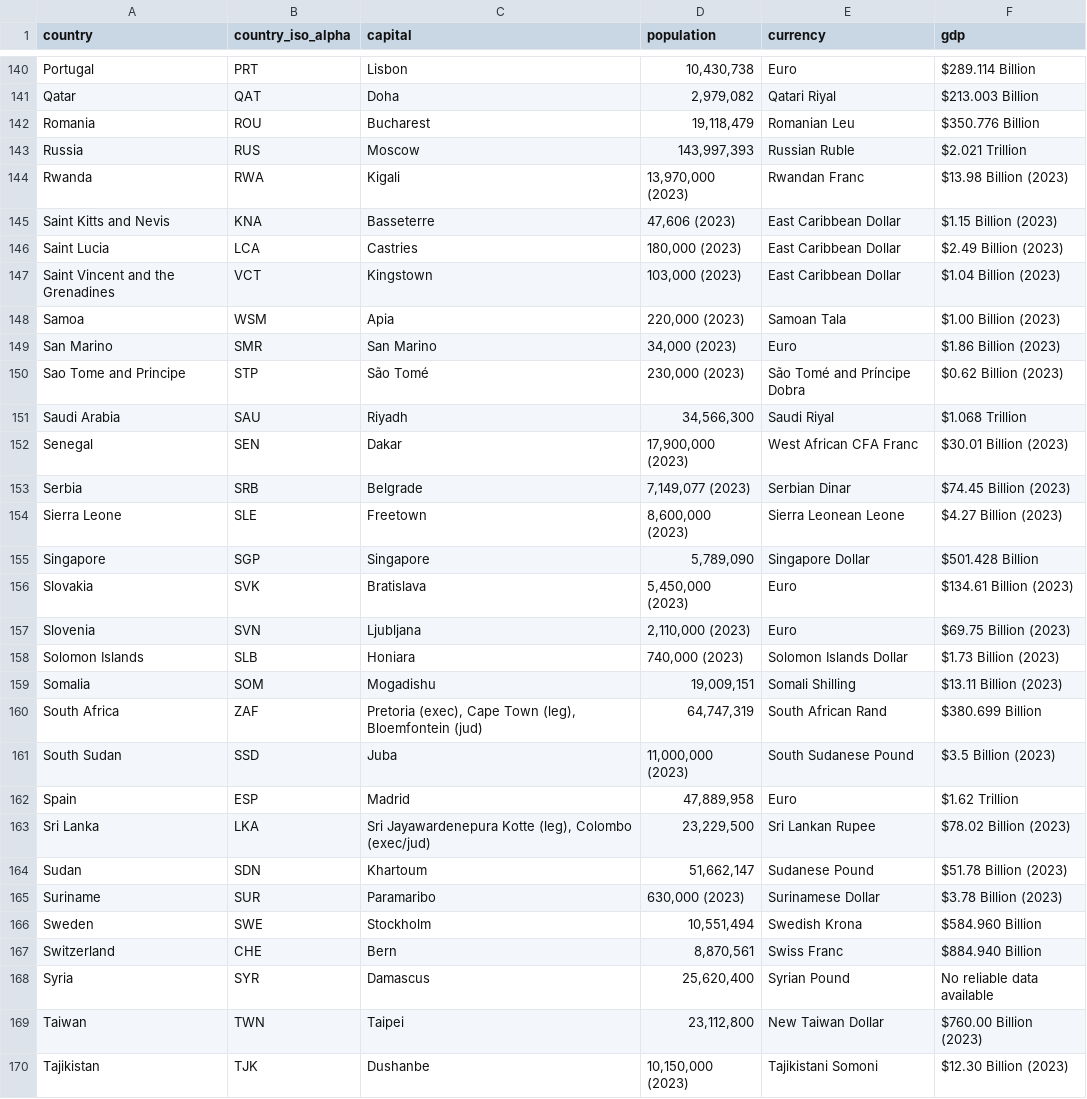
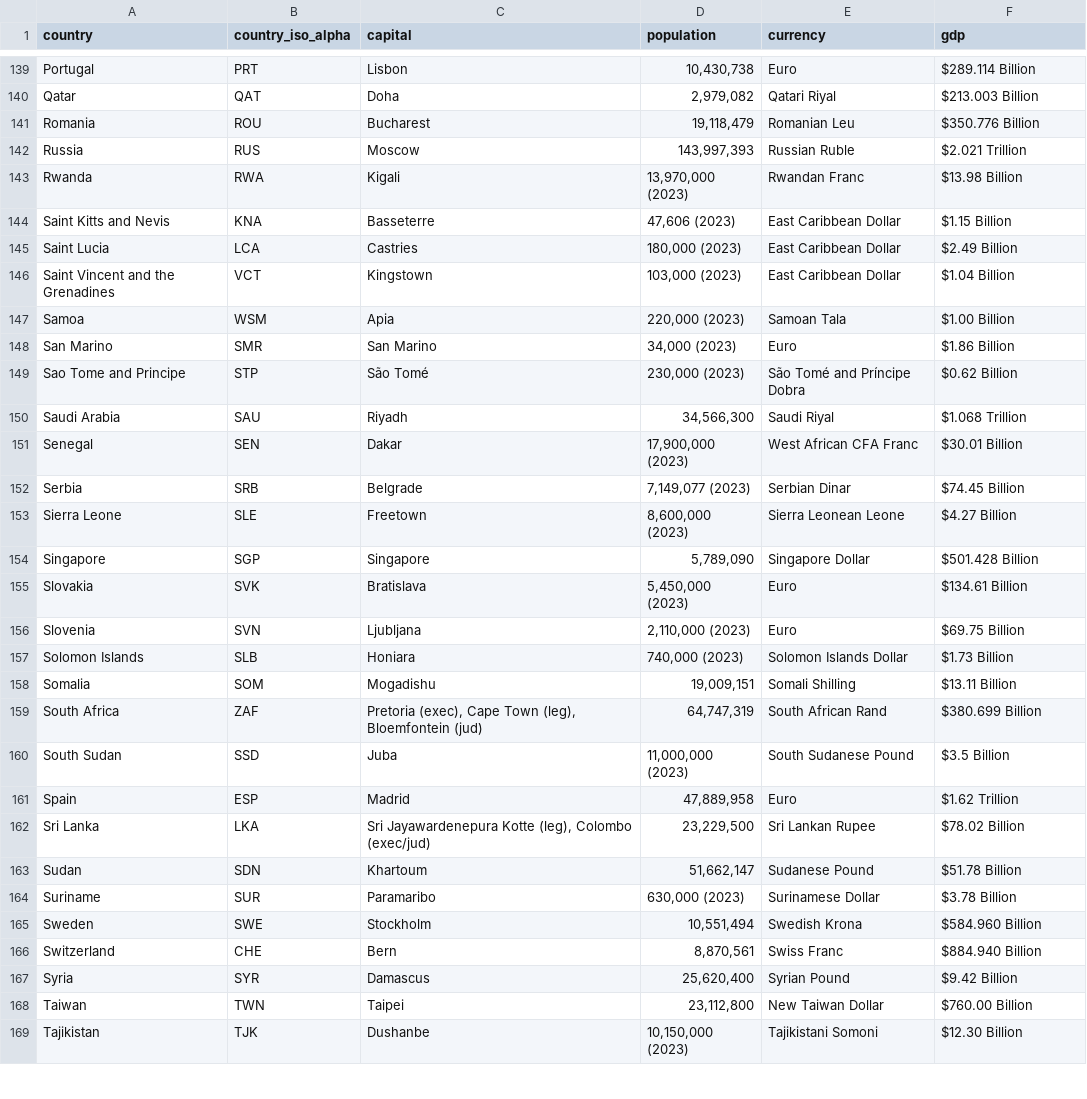
Before and after one commit to bindulaxminarayan/interactiveMap, a CSV file: data/countries.csv, drawn as a sheet; only a part is shown, gaps mark what is left out; the diff covers the shown part only.

```diff
--- a/data/countries.csv
+++ b/data/countries.csv
@@ -143,28 +142,28 @@ Romania,ROU,Bucharest,"19,118,479",Romanian Leu,$350.776 Billion
 Russia,RUS,Moscow,"143,997,393",Russian Ruble,$2.021 Trillion
-Rwanda,RWA,Kigali,"13,970,000 (2023)",Rwandan Franc,$13.98 Billion (2023)
-Saint Kitts and Nevis,KNA,Basseterre,"47,606 (2023)",East Caribbean Dollar,$1.15 Billion (2023)
-Saint Lucia,LCA,Castries,"180,000 (2023)",East Caribbean Dollar,$2.49 Billion (2023)
-Saint Vincent and the Grenadines,VCT,Kingstown,"103,000 (2023)",East Caribbean Dollar,$1.04 Billion (2023)
-Samoa,WSM,Apia,"220,000 (2023)",Samoan Tala,$1.00 Billion (2023)
-San Marino,SMR,San Marino,"34,000 (2023)",Euro,$1.86 Billion (2023)
-Sao Tome and Principe,STP,São Tomé,"230,000 (2023)",São Tomé and Príncipe Dobra,$0.62 Billion (2023)
+Rwanda,RWA,Kigali,"13,970,000 (2023)",Rwandan Franc,$13.98 Billion
+Saint Kitts and Nevis,KNA,Basseterre,"47,606 (2023)",East Caribbean Dollar,$1.15 Billion
+Saint Lucia,LCA,Castries,"180,000 (2023)",East Caribbean Dollar,$2.49 Billion
+Saint Vincent and the Grenadines,VCT,Kingstown,"103,000 (2023)",East Caribbean Dollar,$1.04 Billion
+Samoa,WSM,Apia,"220,000 (2023)",Samoan Tala,$1.00 Billion
+San Marino,SMR,San Marino,"34,000 (2023)",Euro,$1.86 Billion
+Sao Tome and Principe,STP,São Tomé,"230,000 (2023)",São Tomé and Príncipe Dobra,$0.62 Billion
 Saudi Arabia,SAU,Riyadh,"34,566,300",Saudi Riyal,$1.068 Trillion
-Senegal,SEN,Dakar,"17,900,000 (2023)",West African CFA Franc,$30.01 Billion (2023)
-Serbia,SRB,Belgrade,"7,149,077 (2023)",Serbian Dinar,$74.45 Billion (2023)
-Sierra Leone,SLE,Freetown,"8,600,000 (2023)",Sierra Leonean Leone,$4.27 Billion (2023)
+Senegal,SEN,Dakar,"17,900,000 (2023)",West African CFA Franc,$30.01 Billion
+Serbia,SRB,Belgrade,"7,149,077 (2023)",Serbian Dinar,$74.45 Billion
+Sierra Leone,SLE,Freetown,"8,600,000 (2023)",Sierra Leonean Leone,$4.27 Billion
 Singapore,SGP,Singapore,"5,789,090",Singapore Dollar,$501.428 Billion
-Slovakia,SVK,Bratislava,"5,450,000 (2023)",Euro,$134.61 Billion (2023)
-Slovenia,SVN,Ljubljana,"2,110,000 (2023)",Euro,$69.75 Billion (2023)
-Solomon Islands,SLB,Honiara,"740,000 (2023)",Solomon Islands Dollar,$1.73 Billion (2023)
-Somalia,SOM,Mogadishu,"19,009,151",Somali Shilling,$13.11 Billion (2023)
+Slovakia,SVK,Bratislava,"5,450,000 (2023)",Euro,$134.61 Billion
+Slovenia,SVN,Ljubljana,"2,110,000 (2023)",Euro,$69.75 Billion
+Solomon Islands,SLB,Honiara,"740,000 (2023)",Solomon Islands Dollar,$1.73 Billion
+Somalia,SOM,Mogadishu,"19,009,151",Somali Shilling,$13.11 Billion
 South Africa,ZAF,"Pretoria (exec), Cape Town (leg), Bloemfontein (jud)","64,747,319",South African Rand,$380.699 Billion
-South Sudan,SSD,Juba,"11,000,000 (2023)",South Sudanese Pound,$3.5 Billion (2023)
+South Sudan,SSD,Juba,"11,000,000 (2023)",South Sudanese Pound,$3.5 Billion
 Spain,ESP,Madrid,"47,889,958",Euro,$1.62 Trillion
-Sri Lanka,LKA,"Sri Jayawardenepura Kotte (leg), Colombo (exec/jud)","23,229,500",Sri Lankan Rupee,$78.02 Billion (2023)
-Sudan,SDN,Khartoum,"51,662,147",Sudanese Pound,$51.78 Billion (2023)
-Suriname,SUR,Paramaribo,"630,000 (2023)",Surinamese Dollar,$3.78 Billion (2023)
+Sri Lanka,LKA,"Sri Jayawardenepura Kotte (leg), Colombo (exec/jud)","23,229,500",Sri Lankan Rupee,$78.02 Billion
+Sudan,SDN,Khartoum,"51,662,147",Sudanese Pound,$51.78 Billion
+Suriname,SUR,Paramaribo,"630,000 (2023)",Surinamese Dollar,$3.78 Billion
 Sweden,SWE,Stockholm,"10,551,494",Swedish Krona,$584.960 Billion
 Switzerland,CHE,Bern,"8,870,561",Swiss Franc,$884.940 Billion
-Syria,SYR,Damascus,"25,620,400",Syrian Pound,No reliable data available
-Taiwan,TWN,Taipei,"23,112,800",New Taiwan Dollar,$760.00 Billion (2023)
-Tajikistan,TJK,Dushanbe,"10,150,000 (2023)",Tajikistani Somoni,$12.30 Billion (2023)
+Syria,SYR,Damascus,"25,620,400",Syrian Pound,$9.42 Billion
+Taiwan,TWN,Taipei,"23,112,800",New Taiwan Dollar,$760.00 Billion
+Tajikistan,TJK,Dushanbe,"10,150,000 (2023)",Tajikistani Somoni,$12.30 Billion
```
Also changed, not shown: 1 removed row and 97 edited cells elsewhere in this file, 1 other file.
